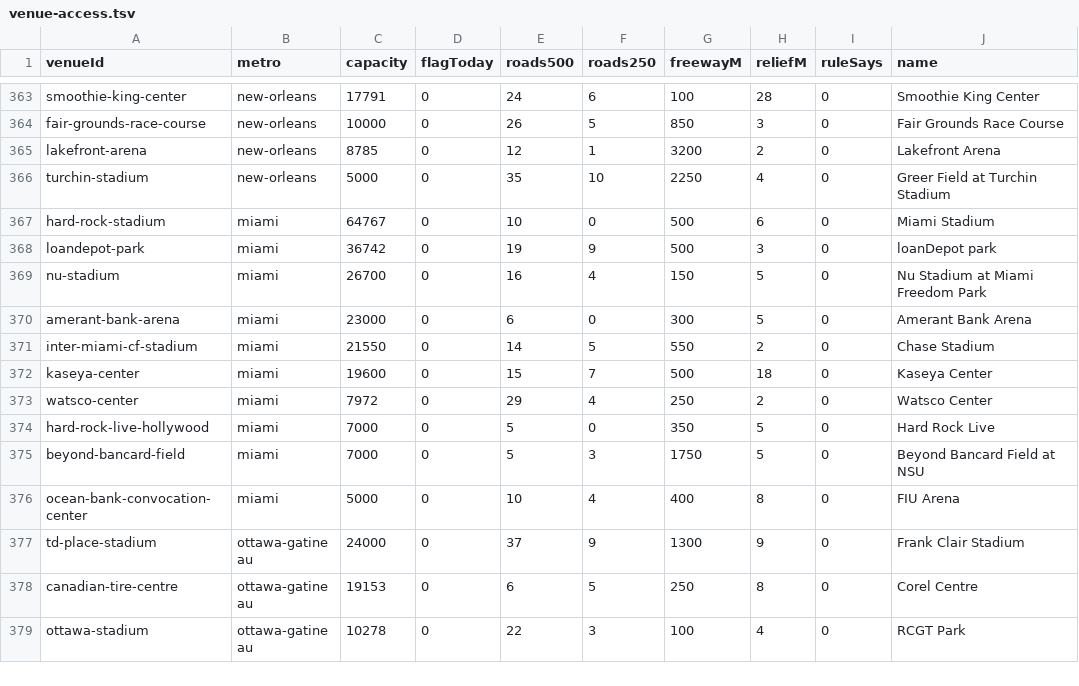
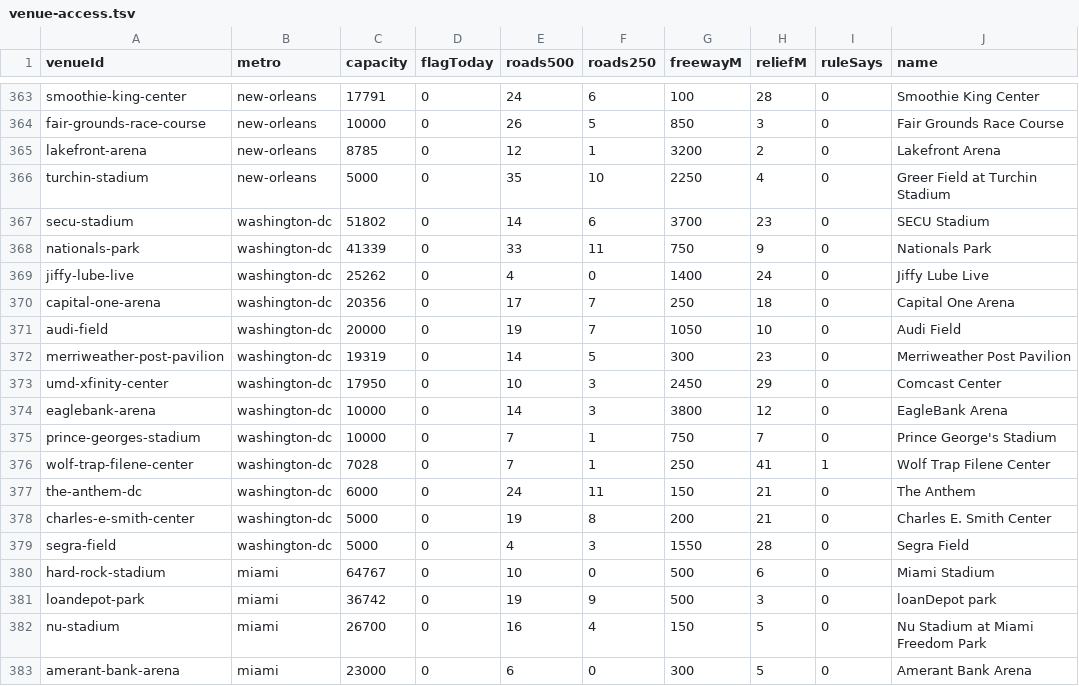
Before and after one commit to kylieau/fan-friction, a TSV file: data/venue-access.tsv, drawn as a sheet; only a part is shown, gaps mark what is left out; the shorter side is filled out with more unchanged rows.

```diff
--- a/data/venue-access.tsv
+++ b/data/venue-access.tsv
@@ -366,2 +366,15 @@ lakefront-arena	new-orleans	8785	0	12	1	3200	2	0	Lakefront Arena
 turchin-stadium	new-orleans	5000	0	35	10	2250	4	0	Greer Field at Turchin Stadium
+secu-stadium	washington-dc	51802	0	14	6	3700	23	0	SECU Stadium
+nationals-park	washington-dc	41339	0	33	11	750	9	0	Nationals Park
+jiffy-lube-live	washington-dc	25262	0	4	0	1400	24	0	Jiffy Lube Live
+capital-one-arena	washington-dc	20356	0	17	7	250	18	0	Capital One Arena
+audi-field	washington-dc	20000	0	19	7	1050	10	0	Audi Field
+merriweather-post-pavilion	washington-dc	19319	0	14	5	300	23	0	Merriweather Post Pavilion
+umd-xfinity-center	washington-dc	17950	0	10	3	2450	29	0	Comcast Center
+eaglebank-arena	washington-dc	10000	0	14	3	3800	12	0	EagleBank Arena
+prince-georges-stadium	washington-dc	10000	0	7	1	750	7	0	Prince George's Stadium
+wolf-trap-filene-center	washington-dc	7028	0	7	1	250	41	1	Wolf Trap Filene Center
+the-anthem-dc	washington-dc	6000	0	24	11	150	21	0	The Anthem
+charles-e-smith-center	washington-dc	5000	0	19	8	200	21	0	Charles E. Smith Center
+segra-field	washington-dc	5000	0	4	3	1550	28	0	Segra Field
 hard-rock-stadium	miami	64767	0	10	0	500	6	0	Miami Stadium
```
Also changed, not shown: 52 other files.
